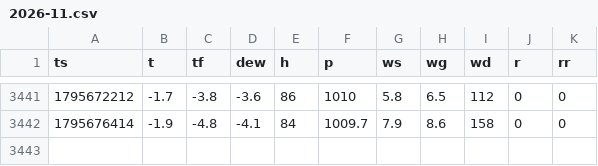
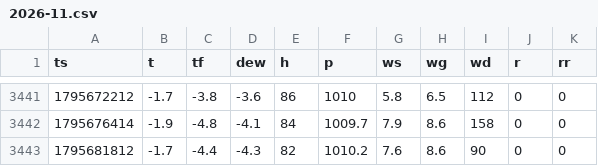
Before and after one commit to pocasi-bulda/meteo, a CSV file: data/raw/2026-11.csv, drawn as a sheet; only a part is shown, gaps mark what is left out; the diff names each change by its address in the sheet, - before the commit and + after, or states it on an @@ line.

```diff
--- a/data/raw/2026-11.csv
+++ b/data/raw/2026-11.csv
+row 3443: 1795681812 | -1.7 | -4.4 | -4.3 | 82 | 1010.2 | 7.6 | 8.6 | 90 | 0 | 0
```
Also changed, not shown: 1 other file.
